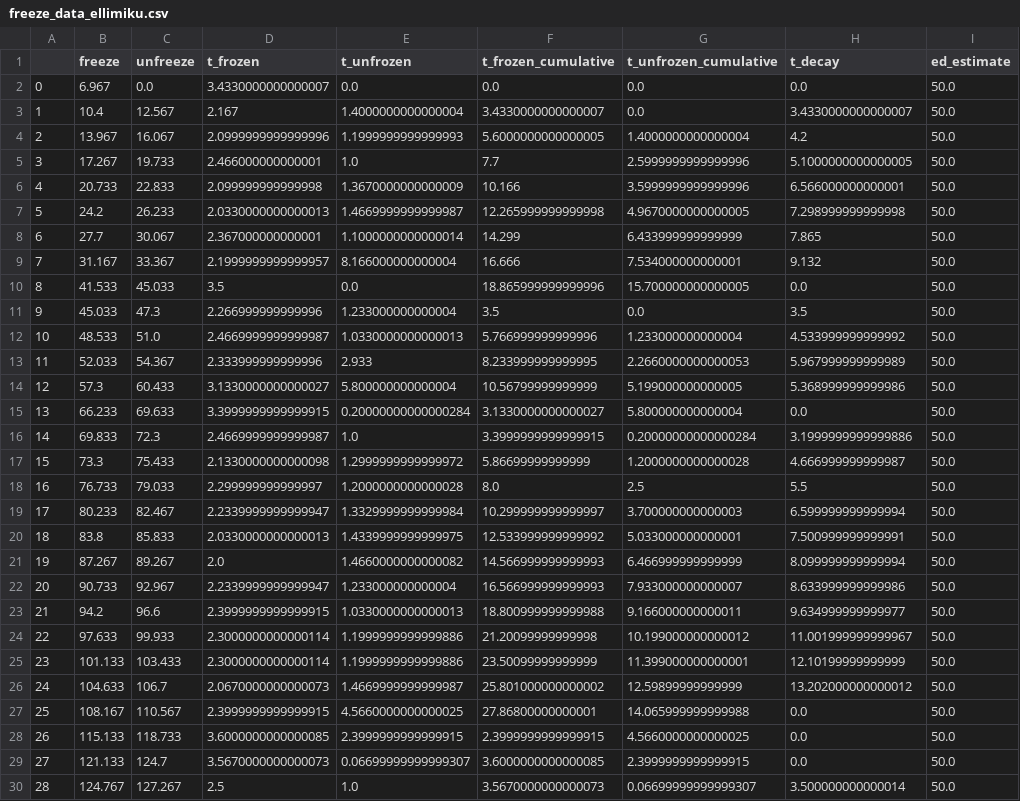
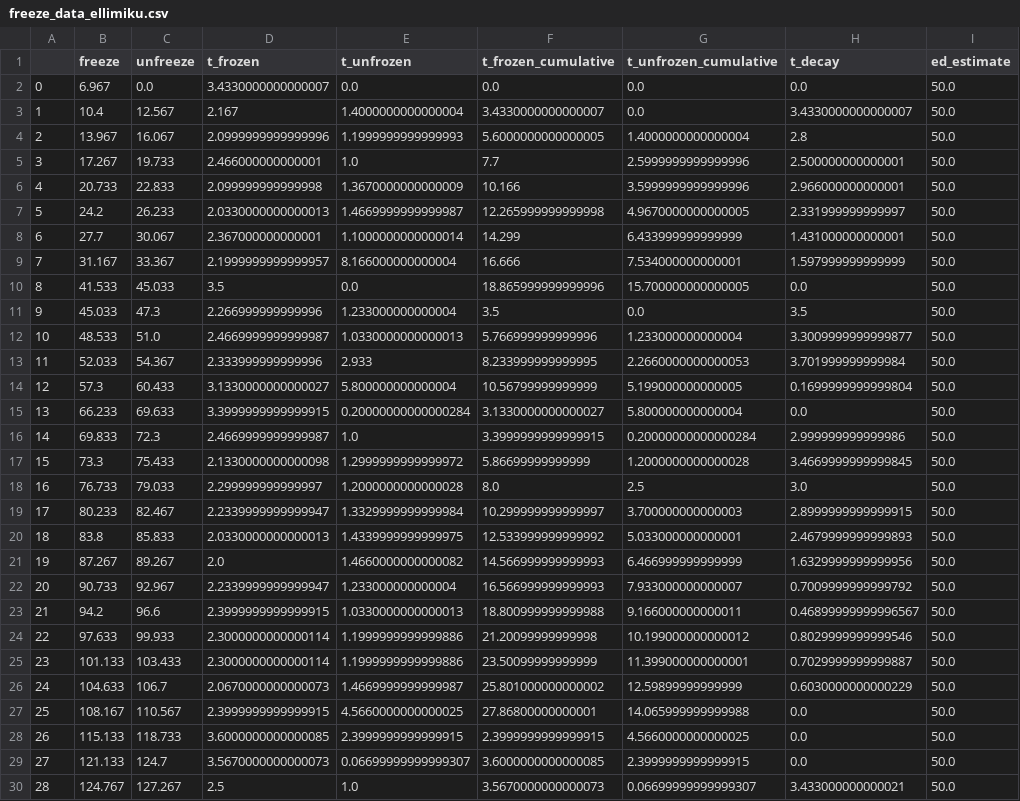
Before and after one commit to ellimiku/freeze_extension_analysis, a CSV file: freeze_data_ellimiku.csv, drawn as a sheet; only a part is shown; the diff covers the shown part only.

```diff
--- a/freeze_data_ellimiku.csv
+++ b/freeze_data_ellimiku.csv
@@ -3,25 +3,25 @@
 1,10.4,12.567,2.167,1.4000000000000004,3.4330000000000007,0.0,3.4330000000000007,50.0
-2,13.967,16.067,2.0999999999999996,1.1999999999999993,5.6000000000000005,1.4000000000000004,4.2,50.0
-3,17.267,19.733,2.466000000000001,1.0,7.7,2.5999999999999996,5.1000000000000005,50.0
-4,20.733,22.833,2.099999999999998,1.3670000000000009,10.166,3.5999999999999996,6.566000000000001,50.0
-5,24.2,26.233,2.0330000000000013,1.4669999999999987,12.265999999999998,4.9670000000000005,7.298999999999998,50.0
-6,27.7,30.067,2.367000000000001,1.1000000000000014,14.299,6.433999999999999,7.865,50.0
-7,31.167,33.367,2.1999999999999957,8.166000000000004,16.666,7.534000000000001,9.132,50.0
+2,13.967,16.067,2.0999999999999996,1.1999999999999993,5.6000000000000005,1.4000000000000004,2.8,50.0
+3,17.267,19.733,2.466000000000001,1.0,7.7,2.5999999999999996,2.500000000000001,50.0
+4,20.733,22.833,2.099999999999998,1.3670000000000009,10.166,3.5999999999999996,2.966000000000001,50.0
+5,24.2,26.233,2.0330000000000013,1.4669999999999987,12.265999999999998,4.9670000000000005,2.331999999999997,50.0
+6,27.7,30.067,2.367000000000001,1.1000000000000014,14.299,6.433999999999999,1.431000000000001,50.0
+7,31.167,33.367,2.1999999999999957,8.166000000000004,16.666,7.534000000000001,1.597999999999999,50.0
 8,41.533,45.033,3.5,0.0,18.865999999999996,15.700000000000005,0.0,50.0
 9,45.033,47.3,2.266999999999996,1.233000000000004,3.5,0.0,3.5,50.0
-10,48.533,51.0,2.4669999999999987,1.0330000000000013,5.766999999999996,1.233000000000004,4.533999999999992,50.0
-11,52.033,54.367,2.333999999999996,2.933,8.233999999999995,2.2660000000000053,5.967999999999989,50.0
-12,57.3,60.433,3.1330000000000027,5.800000000000004,10.56799999999999,5.199000000000005,5.368999999999986,50.0
+10,48.533,51.0,2.4669999999999987,1.0330000000000013,5.766999999999996,1.233000000000004,3.3009999999999877,50.0
+11,52.033,54.367,2.333999999999996,2.933,8.233999999999995,2.2660000000000053,3.701999999999984,50.0
+12,57.3,60.433,3.1330000000000027,5.800000000000004,10.56799999999999,5.199000000000005,0.1699999999999804,50.0
 13,66.233,69.633,3.3999999999999915,0.20000000000000284,3.1330000000000027,5.800000000000004,0.0,50.0
-14,69.833,72.3,2.4669999999999987,1.0,3.3999999999999915,0.20000000000000284,3.1999999999999886,50.0
-15,73.3,75.433,2.1330000000000098,1.2999999999999972,5.86699999999999,1.2000000000000028,4.666999999999987,50.0
-16,76.733,79.033,2.299999999999997,1.2000000000000028,8.0,2.5,5.5,50.0
-17,80.233,82.467,2.2339999999999947,1.3329999999999984,10.299999999999997,3.700000000000003,6.599999999999994,50.0
-18,83.8,85.833,2.0330000000000013,1.4339999999999975,12.533999999999992,5.033000000000001,7.500999999999991,50.0
-19,87.267,89.267,2.0,1.4660000000000082,14.566999999999993,6.466999999999999,8.099999999999994,50.0
-20,90.733,92.967,2.2339999999999947,1.233000000000004,16.566999999999993,7.933000000000007,8.633999999999986,50.0
-21,94.2,96.6,2.3999999999999915,1.0330000000000013,18.800999999999988,9.166000000000011,9.634999999999977,50.0
-22,97.633,99.933,2.3000000000000114,1.1999999999999886,21.20099999999998,10.199000000000012,11.001999999999967,50.0
-23,101.133,103.433,2.3000000000000114,1.1999999999999886,23.50099999999999,11.399000000000001,12.10199999999999,50.0
-24,104.633,106.7,2.0670000000000073,1.4669999999999987,25.801000000000002,12.59899999999999,13.202000000000012,50.0
+14,69.833,72.3,2.4669999999999987,1.0,3.3999999999999915,0.20000000000000284,2.999999999999986,50.0
+15,73.3,75.433,2.1330000000000098,1.2999999999999972,5.86699999999999,1.2000000000000028,3.4669999999999845,50.0
+16,76.733,79.033,2.299999999999997,1.2000000000000028,8.0,2.5,3.0,50.0
+17,80.233,82.467,2.2339999999999947,1.3329999999999984,10.299999999999997,3.700000000000003,2.8999999999999915,50.0
+18,83.8,85.833,2.0330000000000013,1.4339999999999975,12.533999999999992,5.033000000000001,2.4679999999999893,50.0
+19,87.267,89.267,2.0,1.4660000000000082,14.566999999999993,6.466999999999999,1.6329999999999956,50.0
+20,90.733,92.967,2.2339999999999947,1.233000000000004,16.566999999999993,7.933000000000007,0.7009999999999792,50.0
+21,94.2,96.6,2.3999999999999915,1.0330000000000013,18.800999999999988,9.166000000000011,0.46899999999996567,50.0
+22,97.633,99.933,2.3000000000000114,1.1999999999999886,21.20099999999998,10.199000000000012,0.8029999999999546,50.0
+23,101.133,103.433,2.3000000000000114,1.1999999999999886,23.50099999999999,11.399000000000001,0.7029999999999887,50.0
+24,104.633,106.7,2.0670000000000073,1.4669999999999987,25.801000000000002,12.59899999999999,0.6030000000000229,50.0
 25,108.167,110.567,2.3999999999999915,4.5660000000000025,27.86800000000001,14.065999999999988,0.0,50.0
@@ -29,2 +29,2 @@
 27,121.133,124.7,3.5670000000000073,0.06699999999999307,3.6000000000000085,2.3999999999999915,0.0,50.0
-28,124.767,127.267,2.5,1.0,3.5670000000000073,0.06699999999999307,3.500000000000014,50.0
+28,124.767,127.267,2.5,1.0,3.5670000000000073,0.06699999999999307,3.433000000000021,50.0
```
Also changed, not shown: 42 edited cells elsewhere in this file, 9 other files.
